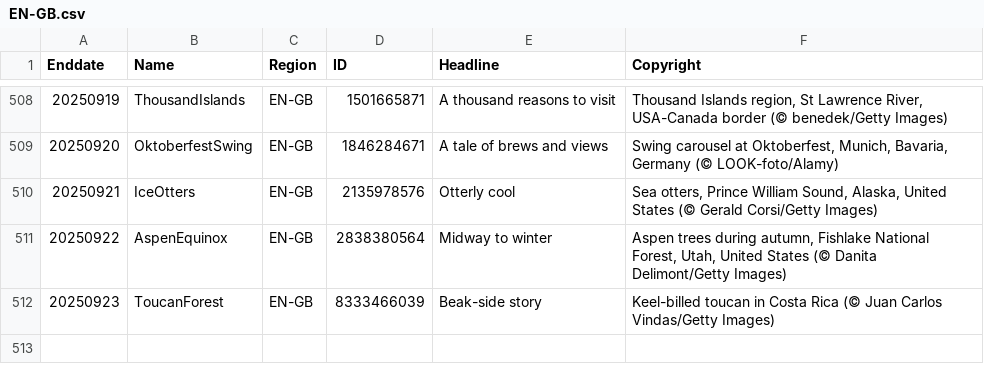
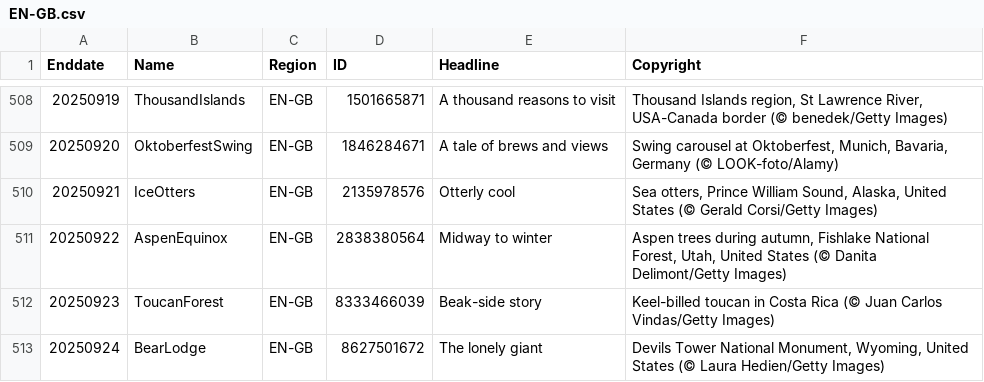
Before and after one commit to taumasyang/imageArchive, a CSV file: metadata/EN-GB.csv, drawn as a sheet; only a part is shown, gaps mark what is left out; the diff names each change by its address in the sheet, - before the commit and + after, or states it on an @@ line.

```diff
--- a/metadata/EN-GB.csv
+++ b/metadata/EN-GB.csv
+row 513: 20250924 | BearLodge | EN-GB | 8627501672 | The lonely giant | Devils Tower National Monument, Wyoming, United States (© Laura Hedien/Getty Images)
```
Also changed, not shown: metadata/EN-CA.csv, metadata/EN-IN.csv, 9 other files.
